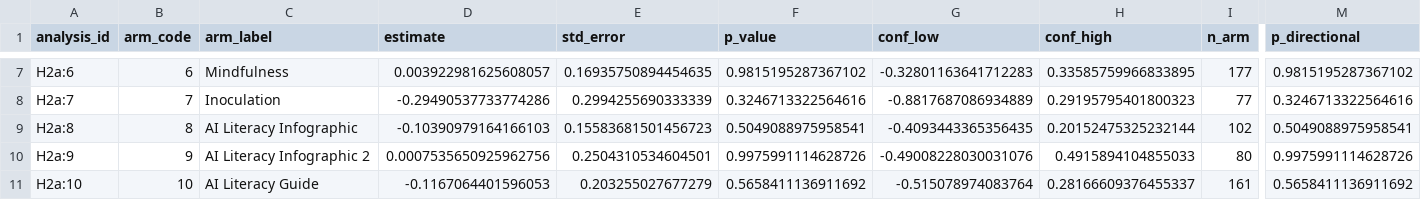
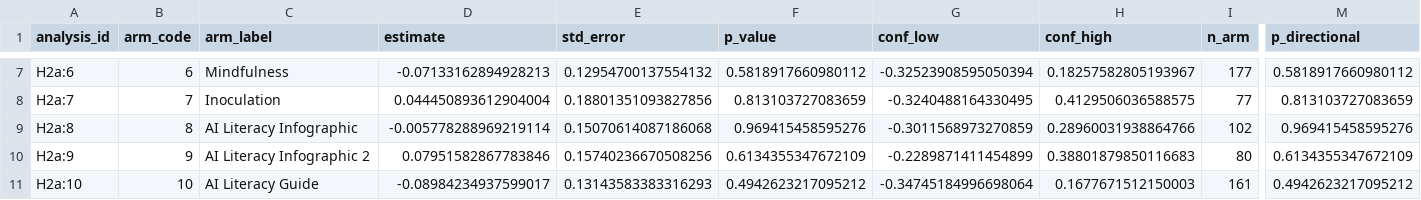
Before and after one commit to yrvelez/ai-discernment, a CSV file: results/H2a_arms.csv, drawn as a sheet; only a part is shown, gaps mark what is left out; the diff covers the shown part only; the diff names each change by its address in the sheet, - before the commit and + after, or states it on an @@ line.

```diff
--- a/results/H2a_arms.csv
+++ b/results/H2a_arms.csv
-D7 (estimate): 0.003922981625608057
+D7 (estimate): -0.07133162894928213
-E7 (std_error): 0.16935750894454635
+E7 (std_error): 0.12954700137554132
-F7 (p_value): 0.9815195287367102
+F7 (p_value): 0.5818917660980112
-G7 (conf_low): -0.32801163641712283
+G7 (conf_low): -0.32523908595050394
-H7 (conf_high): 0.33585759966833895
+H7 (conf_high): 0.18257582805193967
-M7 (p_directional): 0.9815195287367102
+M7 (p_directional): 0.5818917660980112
-D8 (estimate): -0.29490537733774286
+D8 (estimate): 0.044450893612904004
-E8 (std_error): 0.2994255690333339
+E8 (std_error): 0.18801351093827856
-F8 (p_value): 0.3246713322564616
+F8 (p_value): 0.813103727083659
-G8 (conf_low): -0.8817687086934889
+G8 (conf_low): -0.3240488164330495
-H8 (conf_high): 0.29195795401800323
+H8 (conf_high): 0.4129506036588575
-M8 (p_directional): 0.3246713322564616
+M8 (p_directional): 0.813103727083659
-D9 (estimate): -0.10390979164166103
+D9 (estimate): -0.005778288969219114
-E9 (std_error): 0.15583681501456723
+E9 (std_error): 0.15070614087186068
-F9 (p_value): 0.5049088975958541
+F9 (p_value): 0.969415458595276
-G9 (conf_low): -0.4093443365356435
+G9 (conf_low): -0.3011568973270859
-H9 (conf_high): 0.20152475325232144
+H9 (conf_high): 0.28960031938864766
-M9 (p_directional): 0.5049088975958541
+M9 (p_directional): 0.969415458595276
-D10 (estimate): 0.0007535650925962756
+D10 (estimate): 0.07951582867783846
-E10 (std_error): 0.2504310534604501
+E10 (std_error): 0.15740236670508256
-F10 (p_value): 0.9975991114628726
+F10 (p_value): 0.6134355347672109
-G10 (conf_low): -0.49008228030031076
+G10 (conf_low): -0.2289871411454899
-H10 (conf_high): 0.4915894104855033
+H10 (conf_high): 0.38801879850116683
-M10 (p_directional): 0.9975991114628726
+M10 (p_directional): 0.6134355347672109
-D11 (estimate): -0.1167064401596053
+D11 (estimate): -0.08984234937599017
-E11 (std_error): 0.203255027677279
+E11 (std_error): 0.13143583383316293
-F11 (p_value): 0.5658411136911692
+F11 (p_value): 0.4942623217095212
-G11 (conf_low): -0.515078974083764
+G11 (conf_low): -0.34745184996698064
-H11 (conf_high): 0.28166609376455337
+H11 (conf_high): 0.1677671512150003
-M11 (p_directional): 0.5658411136911692
+M11 (p_directional): 0.4942623217095212
```
Also changed, not shown: 37 edited cells elsewhere in this file, results/H1a_arms.csv, results/H2a.csv, 49 other files.
